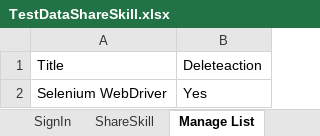
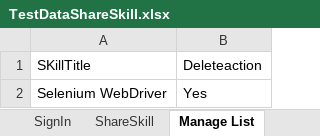
Before and after one commit to Garry-dhall/Mars-SkillShare-and-ManageListing-Feature, an Excel workbook: MarsFramework/ExcelData/TestDataShareSkill.xlsx, sheet Manage List, drawn as a sheet; values as stored, in another font and other column widths than the file's, no borders; the diff names each change by its address in the sheet, - before the commit and + after, or states it on an @@ line.

```diff
--- a/MarsFramework/ExcelData/TestDataShareSkill.xlsx (sheet Manage List)
+++ b/MarsFramework/ExcelData/TestDataShareSkill.xlsx (sheet Manage List)
-A1: Title
+A1: SKillTitle
```
Also changed, not shown: Mars Share Skill & Manage Listings Test Conditions and Test cases .xlsx, 32 other files.
